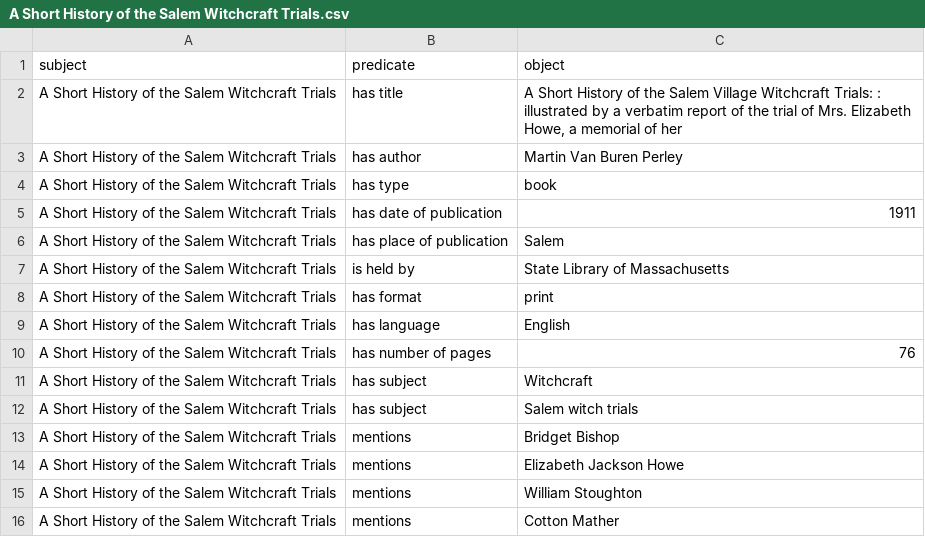
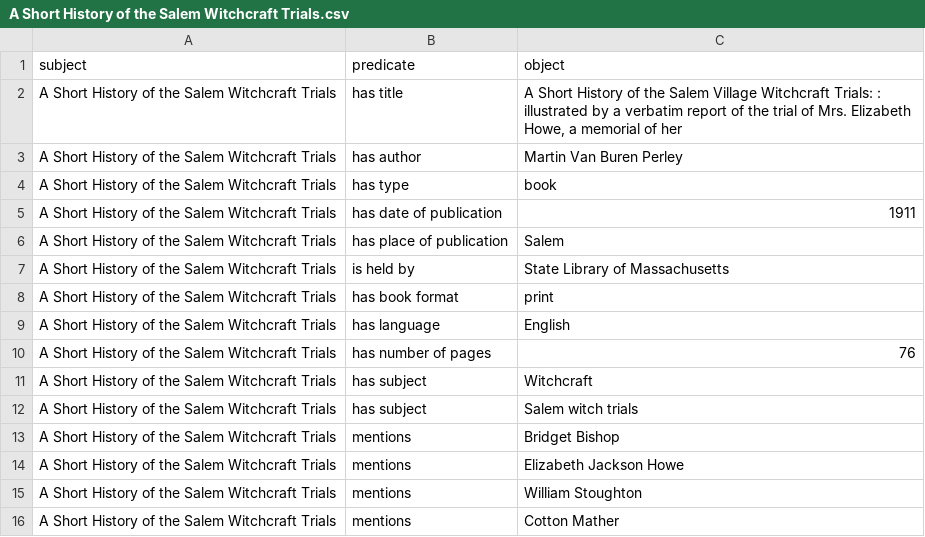
Before and after one commit to salem-witCHes/salemWitchTrials, a CSV file: csv_files/A Short History of the Salem Witchcraft Trials.csv (was csv/A Short History of the Salem Witchcraft Trials.csv), drawn as a sheet.

```diff
--- a/csv/A Short History of the Salem Witchcraft Trials.csv
+++ b/csv_files/A Short History of the Salem Witchcraft Trials.csv
@@ -7,3 +7,3 @@ A Short History of the Salem Witchcraft Trials,has place of publication,Salem
 A Short History of the Salem Witchcraft Trials,is held by,State Library of Massachusetts
-A Short History of the Salem Witchcraft Trials,has format,print
+A Short History of the Salem Witchcraft Trials,has book format,print
 A Short History of the Salem Witchcraft Trials,has language,English
```
Also changed, not shown: csv_files/Court Warrant Document.csv, csv_files/In Memory of Elizabeth Howe, Salem 1692 (McQueen).csv, 14 other files.
